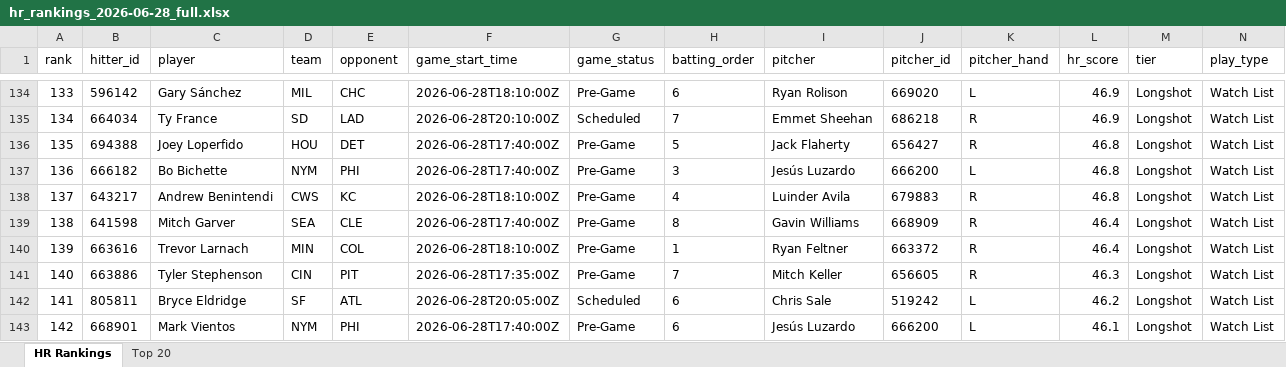
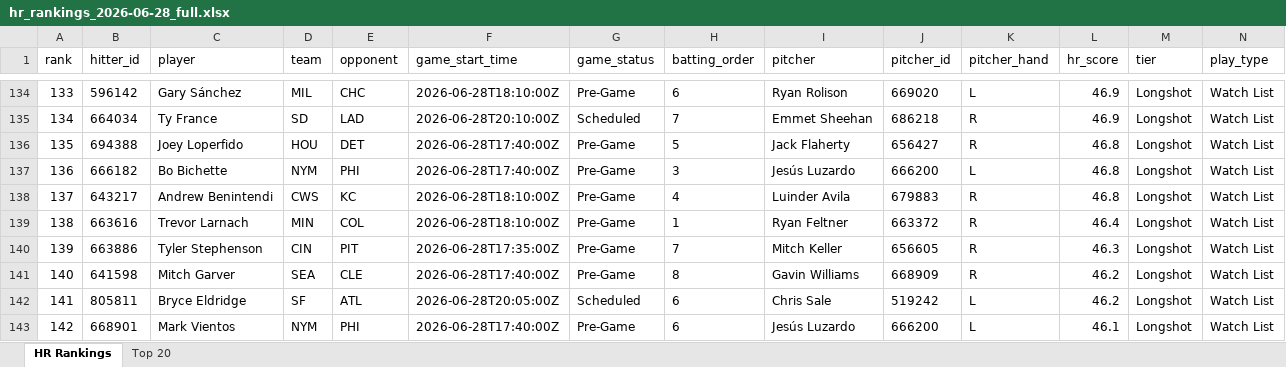
Before and after one commit to etbell28/hitter-tool, an Excel workbook: outputs/daily/hr_rankings_2026-06-28_full.xlsx, sheet HR Rankings, drawn as a sheet; only a part is shown, gaps mark what is left out; values as stored, in another font and other column widths than the file's, no borders; removed rows and columns are numbered as before the commit, all else as after; rows hold the shown columns only; the diff covers the shown part only; the diff names each change by its address in the sheet, - before the commit and + after, or states it on an @@ line.

```diff
--- a/outputs/daily/hr_rankings_2026-06-28_full.xlsx (sheet HR Rankings)
+++ b/outputs/daily/hr_rankings_2026-06-28_full.xlsx (sheet HR Rankings)
@@ column A (rank) renumbered between rows 33 and 240 @@
-row 139: 138 | 641598 | Mitch Garver | SEA | CLE | 2026-06-28T17:40:00Z | Pre-Game | 8 | Gavin Williams | 668909 | R | 46.4 | Longshot | Watch List
+row 141: 140 | 641598 | Mitch Garver | SEA | CLE | 2026-06-28T17:40:00Z | Pre-Game | 8 | Gavin Williams | 668909 | R | 46.2 | Longshot | Watch List
```
Also changed, not shown: 13 added rows, 13 removed rows and 12 edited cells elsewhere in this sheet, sheet Top 20, outputs/daily/hr_rankings_2026-06-28.xlsx, 10 other files.
